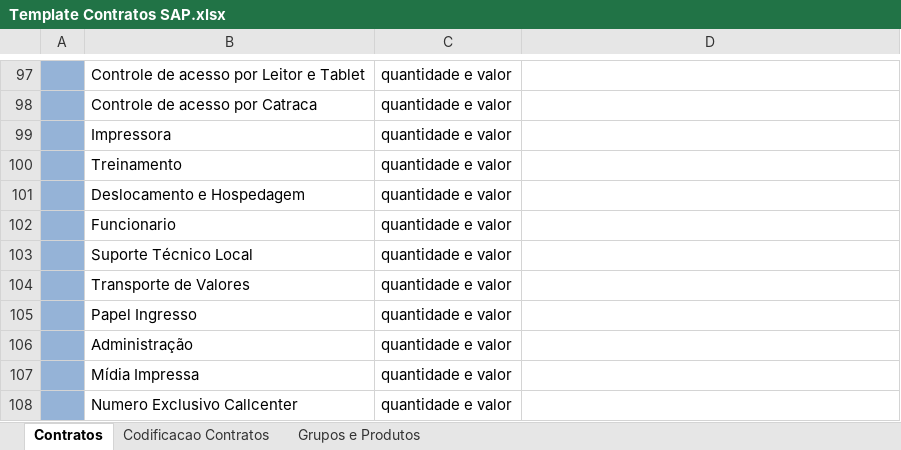
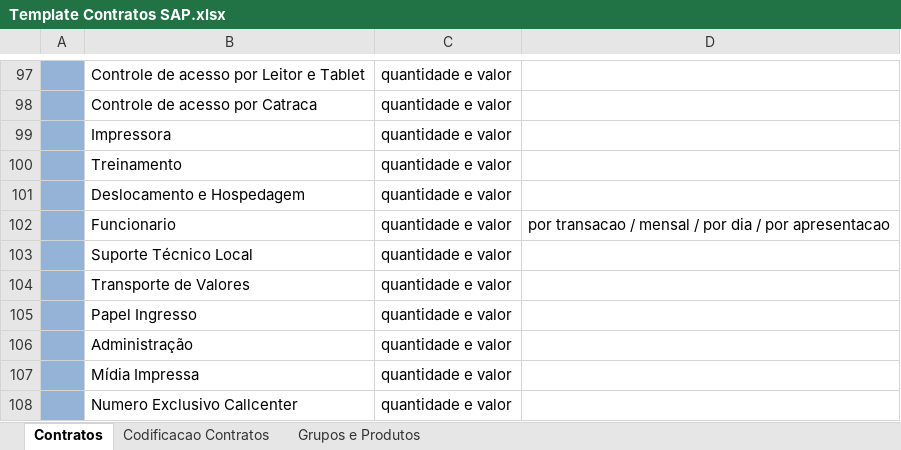
Before and after one commit to ClCruz/compreingressos, an Excel workbook: Gestao de Vendas x SAP/apoio - contratos/Template Contratos SAP.xlsx, sheet Contratos, drawn as a sheet; only a part is shown, gaps mark what is left out; values as stored, in another font and other column widths than the file's, no borders; table styles not drawn; the diff names each change by its address in the sheet, - before the commit and + after, or states it on an @@ line.

```diff
--- a/Gestao de Vendas x SAP/apoio - contratos/Template Contratos SAP.xlsx (sheet Contratos)
+++ b/Gestao de Vendas x SAP/apoio - contratos/Template Contratos SAP.xlsx (sheet Contratos)
-D102: (empty)
+D102: por transacao / mensal / por dia / por apresentacao
```
Also changed, not shown: 2 other files.
